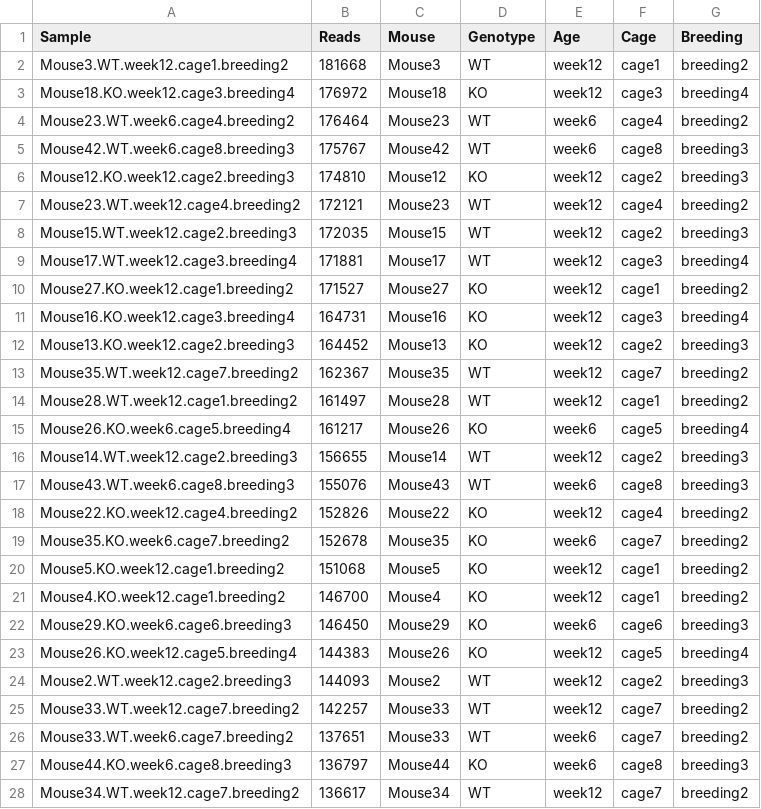
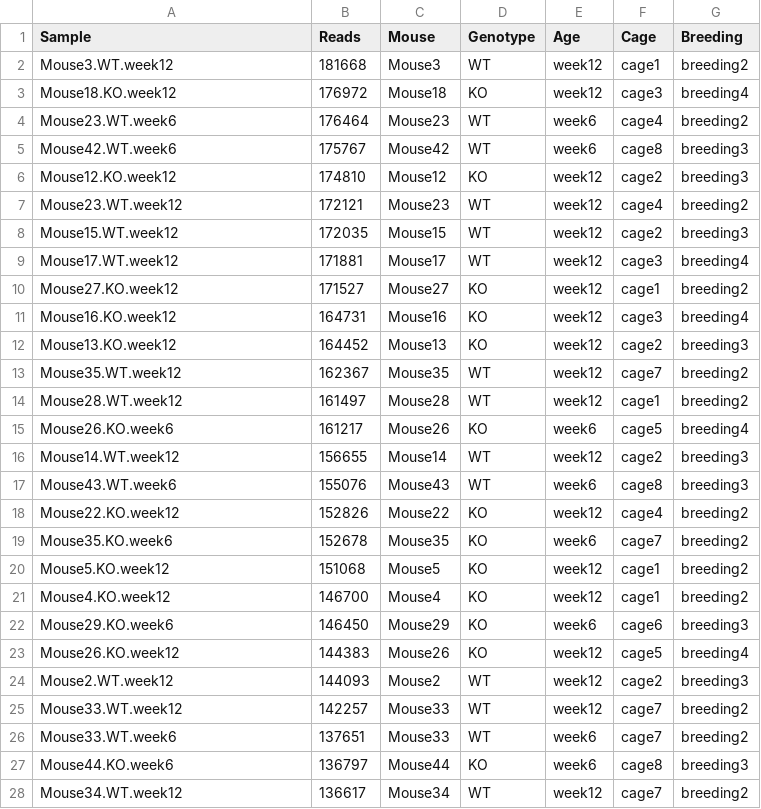
Before and after one commit to mshamash/stats_project, a CSV file: metadata.csv, drawn as a sheet; only a part is shown; the diff covers the shown part only.

Commit message:
Cleaned up sample names

```diff
--- a/metadata.csv
+++ b/metadata.csv
@@ -1,28 +1,28 @@
 Sample,Reads,Mouse,Genotype,Age,Cage,Breeding
-Mouse3.WT.week12.cage1.breeding2,181668,Mouse3,WT,week12,cage1,breeding2
-Mouse18.KO.week12.cage3.breeding4,176972,Mouse18,KO,week12,cage3,breeding4
-Mouse23.WT.week6.cage4.breeding2,176464,Mouse23,WT,week6,cage4,breeding2
-Mouse42.WT.week6.cage8.breeding3,175767,Mouse42,WT,week6,cage8,breeding3
-Mouse12.KO.week12.cage2.breeding3,174810,Mouse12,KO,week12,cage2,breeding3
-Mouse23.WT.week12.cage4.breeding2,172121,Mouse23,WT,week12,cage4,breeding2
-Mouse15.WT.week12.cage2.breeding3,172035,Mouse15,WT,week12,cage2,breeding3
-Mouse17.WT.week12.cage3.breeding4,171881,Mouse17,WT,week12,cage3,breeding4
-Mouse27.KO.week12.cage1.breeding2,171527,Mouse27,KO,week12,cage1,breeding2
-Mouse16.KO.week12.cage3.breeding4,164731,Mouse16,KO,week12,cage3,breeding4
-Mouse13.KO.week12.cage2.breeding3,164452,Mouse13,KO,week12,cage2,breeding3
-Mouse35.WT.week12.cage7.breeding2,162367,Mouse35,WT,week12,cage7,breeding2
-Mouse28.WT.week12.cage1.breeding2,161497,Mouse28,WT,week12,cage1,breeding2
-Mouse26.KO.week6.cage5.breeding4,161217,Mouse26,KO,week6,cage5,breeding4
-Mouse14.WT.week12.cage2.breeding3,156655,Mouse14,WT,week12,cage2,breeding3
-Mouse43.WT.week6.cage8.breeding3,155076,Mouse43,WT,week6,cage8,breeding3
-Mouse22.KO.week12.cage4.breeding2,152826,Mouse22,KO,week12,cage4,breeding2
-Mouse35.KO.week6.cage7.breeding2,152678,Mouse35,KO,week6,cage7,breeding2
-Mouse5.KO.week12.cage1.breeding2,151068,Mouse5,KO,week12,cage1,breeding2
-Mouse4.KO.week12.cage1.breeding2,146700,Mouse4,KO,week12,cage1,breeding2
-Mouse29.KO.week6.cage6.breeding3,146450,Mouse29,KO,week6,cage6,breeding3
-Mouse26.KO.week12.cage5.breeding4,144383,Mouse26,KO,week12,cage5,breeding4
-Mouse2.WT.week12.cage2.breeding3,144093,Mouse2,WT,week12,cage2,breeding3
-Mouse33.WT.week12.cage7.breeding2,142257,Mouse33,WT,week12,cage7,breeding2
-Mouse33.WT.week6.cage7.breeding2,137651,Mouse33,WT,week6,cage7,breeding2
-Mouse44.KO.week6.cage8.breeding3,136797,Mouse44,KO,week6,cage8,breeding3
-Mouse34.WT.week12.cage7.breeding2,136617,Mouse34,WT,week12,cage7,breeding2
+Mouse3.WT.week12,181668,Mouse3,WT,week12,cage1,breeding2
+Mouse18.KO.week12,176972,Mouse18,KO,week12,cage3,breeding4
+Mouse23.WT.week6,176464,Mouse23,WT,week6,cage4,breeding2
+Mouse42.WT.week6,175767,Mouse42,WT,week6,cage8,breeding3
+Mouse12.KO.week12,174810,Mouse12,KO,week12,cage2,breeding3
+Mouse23.WT.week12,172121,Mouse23,WT,week12,cage4,breeding2
+Mouse15.WT.week12,172035,Mouse15,WT,week12,cage2,breeding3
+Mouse17.WT.week12,171881,Mouse17,WT,week12,cage3,breeding4
+Mouse27.KO.week12,171527,Mouse27,KO,week12,cage1,breeding2
+Mouse16.KO.week12,164731,Mouse16,KO,week12,cage3,breeding4
+Mouse13.KO.week12,164452,Mouse13,KO,week12,cage2,breeding3
+Mouse35.WT.week12,162367,Mouse35,WT,week12,cage7,breeding2
+Mouse28.WT.week12,161497,Mouse28,WT,week12,cage1,breeding2
+Mouse26.KO.week6,161217,Mouse26,KO,week6,cage5,breeding4
+Mouse14.WT.week12,156655,Mouse14,WT,week12,cage2,breeding3
+Mouse43.WT.week6,155076,Mouse43,WT,week6,cage8,breeding3
+Mouse22.KO.week12,152826,Mouse22,KO,week12,cage4,breeding2
+Mouse35.KO.week6,152678,Mouse35,KO,week6,cage7,breeding2
+Mouse5.KO.week12,151068,Mouse5,KO,week12,cage1,breeding2
+Mouse4.KO.week12,146700,Mouse4,KO,week12,cage1,breeding2
+Mouse29.KO.week6,146450,Mouse29,KO,week6,cage6,breeding3
+Mouse26.KO.week12,144383,Mouse26,KO,week12,cage5,breeding4
+Mouse2.WT.week12,144093,Mouse2,WT,week12,cage2,breeding3
+Mouse33.WT.week12,142257,Mouse33,WT,week12,cage7,breeding2
+Mouse33.WT.week6,137651,Mouse33,WT,week6,cage7,breeding2
+Mouse44.KO.week6,136797,Mouse44,KO,week6,cage8,breeding3
+Mouse34.WT.week12,136617,Mouse34,WT,week12,cage7,breeding2
```
Also changed, not shown: 3 edited cells elsewhere in this file, 1 other file.
